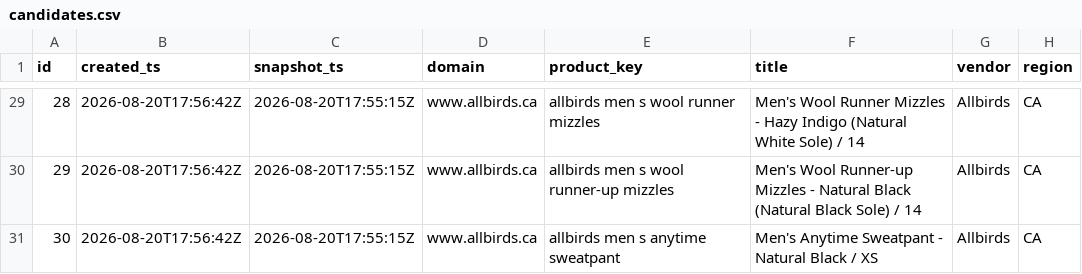
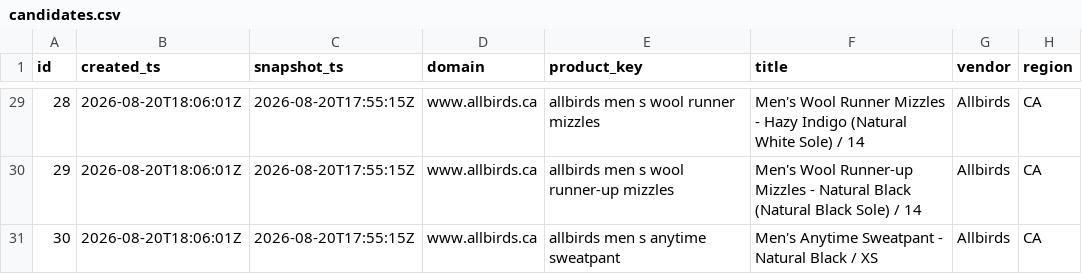
Before and after one commit to ebukaene22-rgb/cv-editor, a CSV file: arbitrage/history/candidates.csv, drawn as a sheet; only a part is shown, gaps mark what is left out; the diff covers the shown part only; the diff names each change by its address in the sheet, - before the commit and + after, or states it on an @@ line.

```diff
--- a/arbitrage/history/candidates.csv
+++ b/arbitrage/history/candidates.csv
-B29:B31 (created_ts): 2026-08-20T17:56:42Z
+B29:B31 (created_ts): 2026-08-20T18:06:01Z
```
Also changed, not shown: 27 edited cells elsewhere in this file, arbitrage/first-batch.csv, 1 other file.
